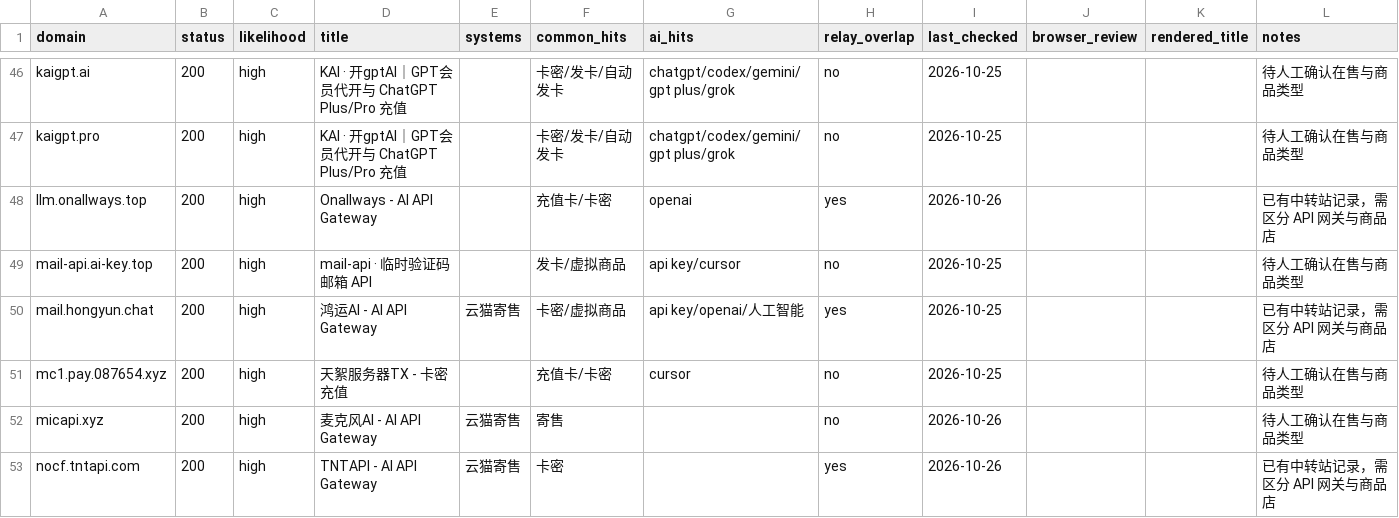
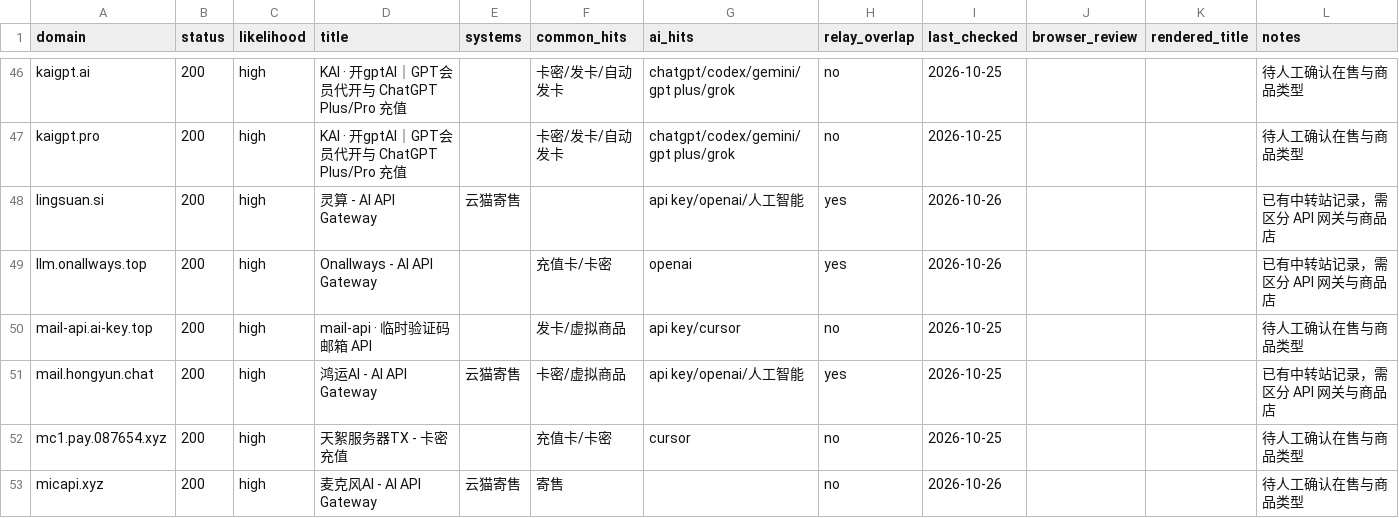
Before and after one commit to ruruamour/ai-relay-atlas, a CSV file: data/shops/candidates.csv, drawn as a sheet; only a part is shown, gaps mark what is left out; the shorter side is filled out with more unchanged rows; the diff names each change by its address in the sheet, - before the commit and + after, or states it on an @@ line.

```diff
--- a/data/shops/candidates.csv
+++ b/data/shops/candidates.csv
+row 48: lingsuan.si | 200 | high | 灵算 - AI API Gateway | 云猫寄售 |  | api key/openai/人工智能 | yes | 2026-10-26 |  |  | 已有中转站记录，需区分 API 网关与商品店
```
Also changed, not shown: data/relays/relays.csv, 32 other files.
